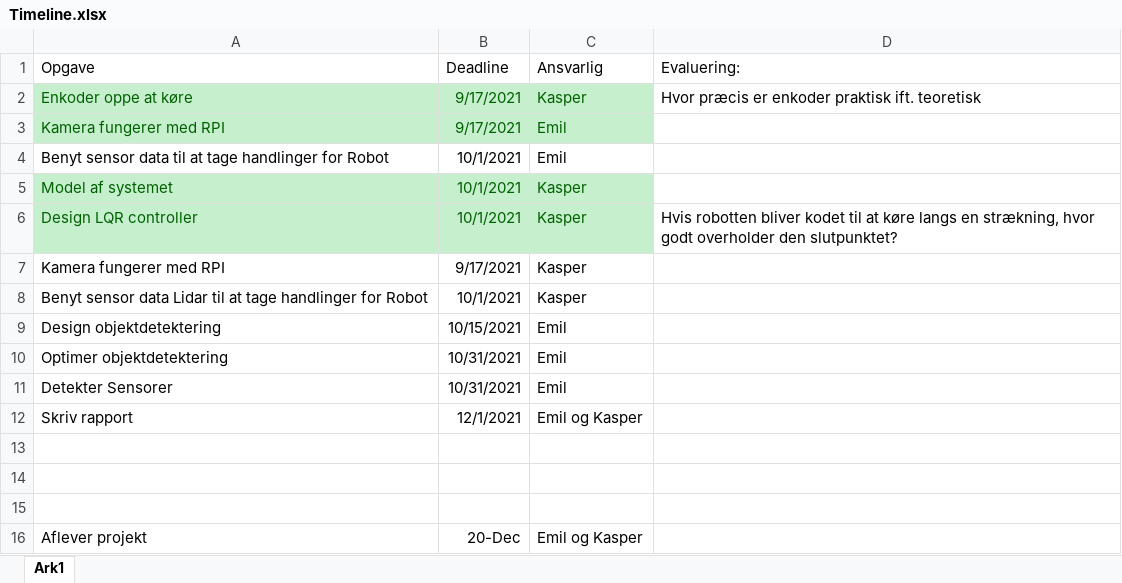
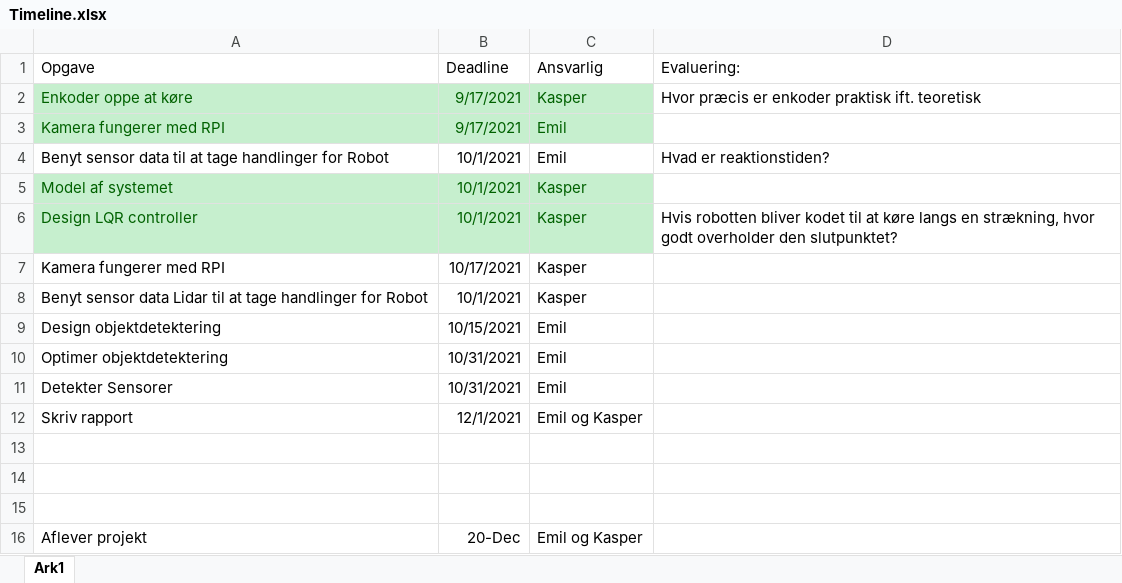
Before and after one commit to Kamik18/Afgangsprojekt, an Excel workbook: Timeline.xlsx, sheet Ark1, drawn as a sheet; values as stored, in another font and other column widths than the file's, no borders; the diff names each change by its address in the sheet, - before the commit and + after, or states it on an @@ line.

```diff
--- a/Timeline.xlsx (sheet Ark1)
+++ b/Timeline.xlsx (sheet Ark1)
-D4 (Evaluering:): (empty)
+D4 (Evaluering:): Hvad er reaktionstiden?
-B7 (Deadline): 9/17/2021
+B7 (Deadline): 10/17/2021
```
Also changed, not shown: 1 other file.
